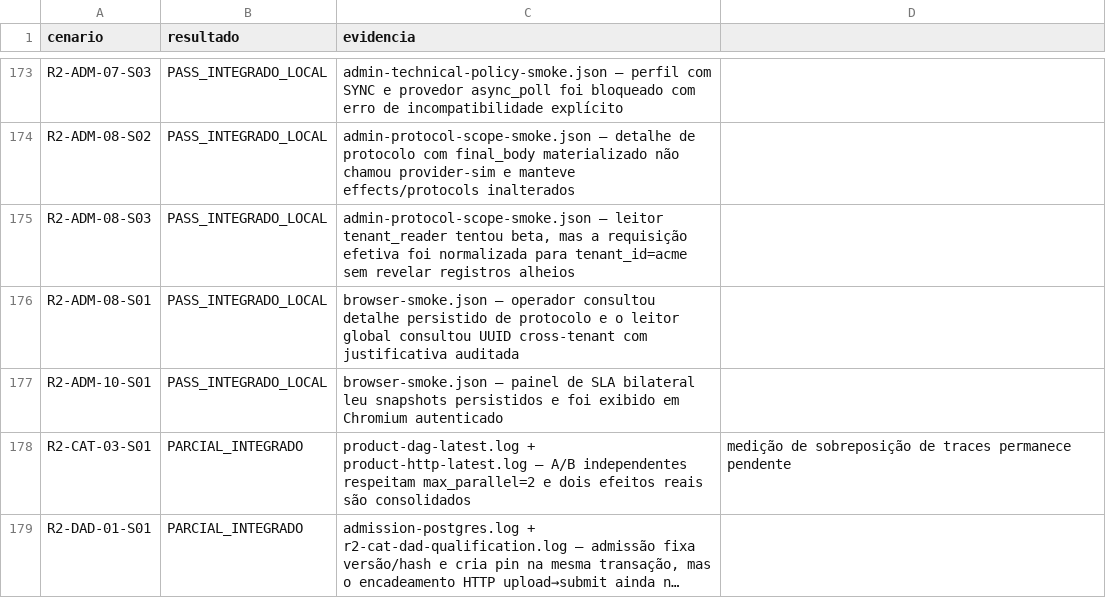
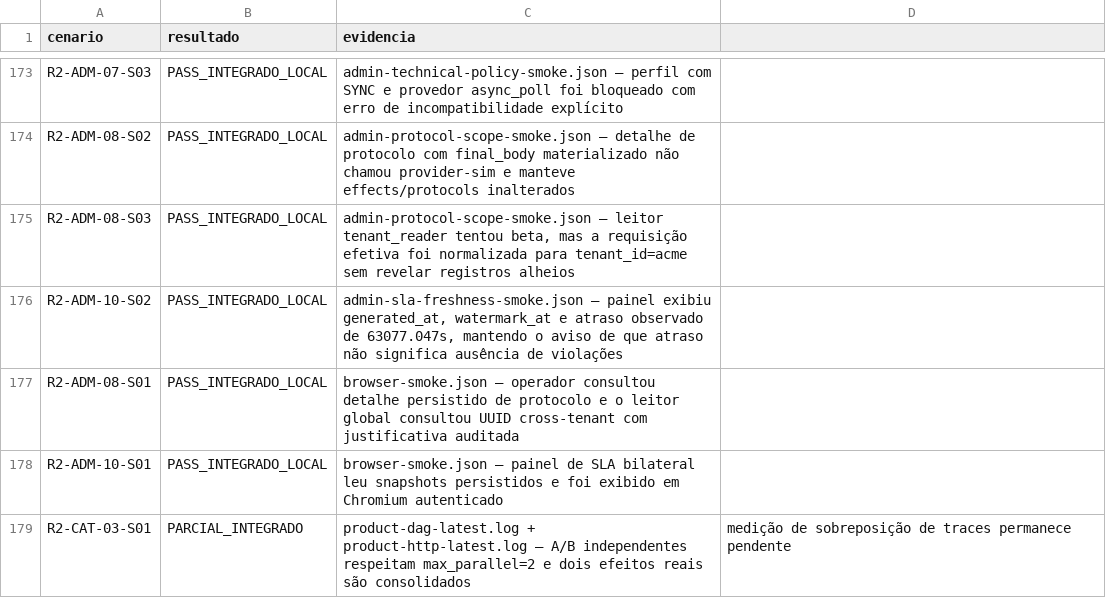
Before and after one commit to leandroclf/ai-hub, a CSV file: docs/reviews/2026-09-09-r4/implementation/SCENARIO_RESULTS.csv, drawn as a sheet; only a part is shown, gaps mark what is left out; the shorter side is filled out with more unchanged rows; long unchanged cells end in ….

Commit message:
feat(portal): exibe frescor da apuracao SLA
Contexto: adiciona generated_at, watermark_at e atraso observado à autoridade e ao painel SLA, mantendo a consulta explícita quando a projeção está atrasada.\n\nImpacto: qualifica R2-ADM-10-S02 com atraso real observado; exportação limitada e auditada de relatórios permanece pendente.

```diff
--- a/docs/reviews/2026-09-09-r4/implementation/SCENARIO_RESULTS.csv
+++ b/docs/reviews/2026-09-09-r4/implementation/SCENARIO_RESULTS.csv
@@ -175,2 +175,3 @@ R2-ADM-08-S02;PASS_INTEGRADO_LOCAL;admin-protocol-scope-smoke.json — detalhe d
 R2-ADM-08-S03;PASS_INTEGRADO_LOCAL;admin-protocol-scope-smoke.json — leitor tenant_reader tentou beta, mas a requisição efetiva foi normalizada para tenant_id=acme sem revelar registros alheios
+R2-ADM-10-S02;PASS_INTEGRADO_LOCAL;admin-sla-freshness-smoke.json — painel exibiu generated_at, watermark_at e atraso observado de 63077.047s, mantendo o aviso de que atraso não significa ausência de violações
 R2-ADM-08-S01;PASS_INTEGRADO_LOCAL;browser-smoke.json — operador consultou detalhe persistido de protocolo e o leitor global consultou UUID cross-tenant com justificativa auditada
```
Also changed, not shown: docs/reviews/2026-09-09-r4/implementation/RESULT-MATRIX-732-CENARIOS.csv, 7 other files.
